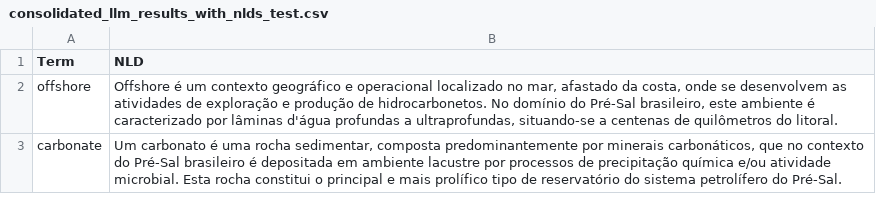
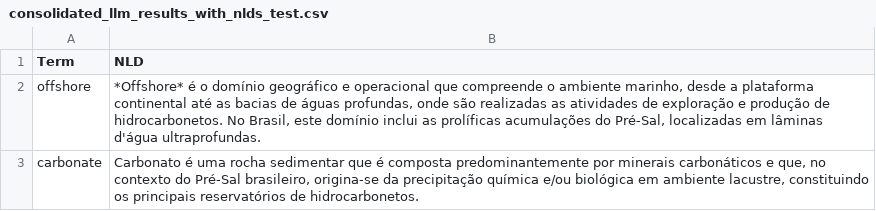
Before and after one commit to martinstroher/Pipeline_2, a CSV file: output/consolidated_llm_results_with_nlds_test.csv, drawn as a sheet.

```diff
--- a/output/consolidated_llm_results_with_nlds_test.csv
+++ b/output/consolidated_llm_results_with_nlds_test.csv
@@ -1,3 +1,3 @@
 Term,NLD
-offshore,"Offshore é um contexto geográfico e operacional localizado no mar, afastado da costa, onde se desenvolvem as atividades de exploração e produção de hidrocarbonetos. No domínio do Pré-Sal brasileiro, este ambiente é caracterizado por lâminas d'água profundas a ultraprofundas, situando-se a centenas de quilômetros do litoral."
-carbonate,"Um carbonato é uma rocha sedimentar, composta predominantemente por minerais carbonáticos, que no contexto do Pré-Sal brasileiro é depositada em ambiente lacustre por processos de precipitação química e/ou atividade microbial. Esta rocha constitui o principal e mais prolífico tipo de reservatório do sistema petrolífero do Pré-Sal."
+offshore,"*Offshore* é o domínio geográfico e operacional que compreende o ambiente marinho, desde a plataforma continental até as bacias de águas profundas, onde são realizadas as atividades de exploração e produção de hidrocarbonetos. No Brasil, este domínio inclui as prolíficas acumulações do Pré-Sal, localizadas em lâminas d'água ultraprofundas."
+carbonate,"Carbonato é uma rocha sedimentar que é composta predominantemente por minerais carbonáticos e que, no contexto do Pré-Sal brasileiro, origina-se da precipitação química e/ou biológica em ambiente lacustre, constituindo os principais reservatórios de hidrocarbonetos."
```
Also changed, not shown: output/categorized_llm_terms_test.csv, 5 other files.
